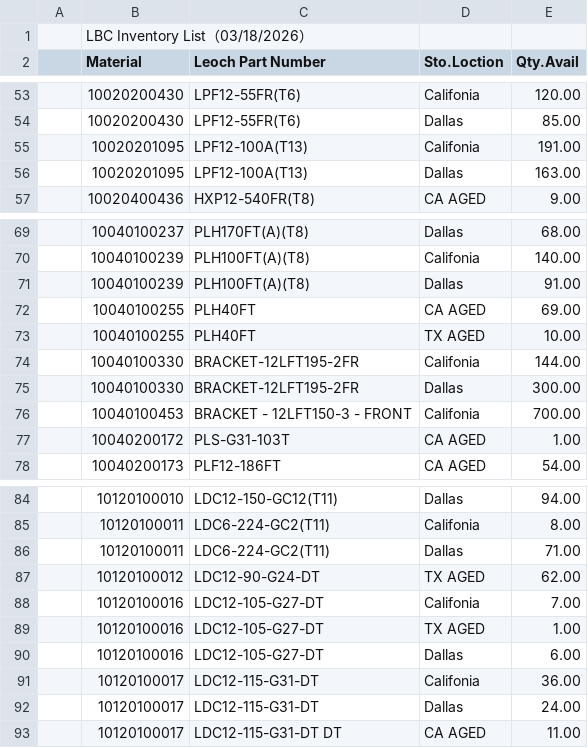
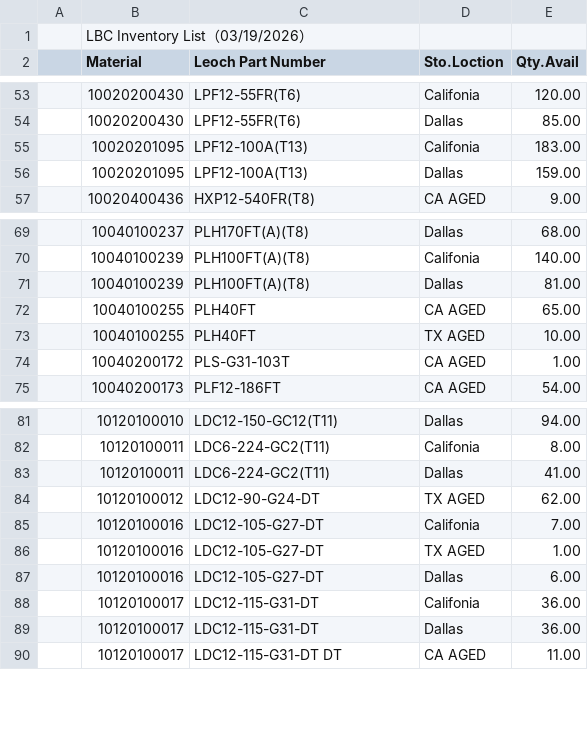
Before and after one commit to LeochBattery/Leoch-Inventory, a CSV file: Inventory.csv, drawn as a sheet; only a part is shown, gaps mark what is left out.

Commit message:
Add files via upload

```diff
--- a/Inventory.csv
+++ b/Inventory.csv
@@ -1,2 +1,2 @@
-,LBC Inventory List（03/18/2026）,,,,,,,
+,LBC Inventory List（03/19/2026）,,,,,,,
 ,Material,Leoch Part Number,Sto.Loction,Qty.Avail,,,,
@@ -54,4 +54,4 @@
 ,10020200430,LPF12-55FR(T6),Dallas,85.00,,,,
-,10020201095,LPF12-100A(T13),Califonia,191.00,,,,
-,10020201095,LPF12-100A(T13),Dallas,163.00,,,,
+,10020201095,LPF12-100A(T13),Califonia,183.00,,,,
+,10020201095,LPF12-100A(T13),Dallas,159.00,,,,
 ,10020400436,HXP12-540FR(T8),CA AGED,9.00,,,,
@@ -70,8 +70,5 @@
 ,10040100239,PLH100FT(A)(T8),Califonia,140.00,,,,
-,10040100239,PLH100FT(A)(T8),Dallas,91.00,,,,
-,10040100255,PLH40FT,CA AGED,69.00,,,,
+,10040100239,PLH100FT(A)(T8),Dallas,81.00,,,,
+,10040100255,PLH40FT,CA AGED,65.00,,,,
 ,10040100255,PLH40FT,TX AGED,10.00,,,,
-,10040100330,BRACKET-12LFT195-2FR,Califonia,144.00,,,,
-,10040100330,BRACKET-12LFT195-2FR,Dallas,300.00,,,,
-,10040100453,BRACKET - 12LFT150-3 - FRONT,Califonia,700.00,,,,
 ,10040200172,PLS-G31-103T,CA AGED,1.00,,,,
@@ -85,3 +82,3 @@
 ,10120100011,LDC6-224-GC2(T11),Califonia,8.00,,,,
-,10120100011,LDC6-224-GC2(T11),Dallas,71.00,,,,
+,10120100011,LDC6-224-GC2(T11),Dallas,41.00,,,,
 ,10120100012,LDC12-90-G24-DT,TX AGED,62.00,,,,
@@ -91,3 +88,3 @@
 ,10120100017,LDC12-115-G31-DT,Califonia,36.00,,,,
-,10120100017,LDC12-115-G31-DT,Dallas,24.00,,,,
+,10120100017,LDC12-115-G31-DT,Dallas,36.00,,,,
 ,10120100017,LDC12-115-G31-DT DT,CA AGED,11.00,,,,
```
